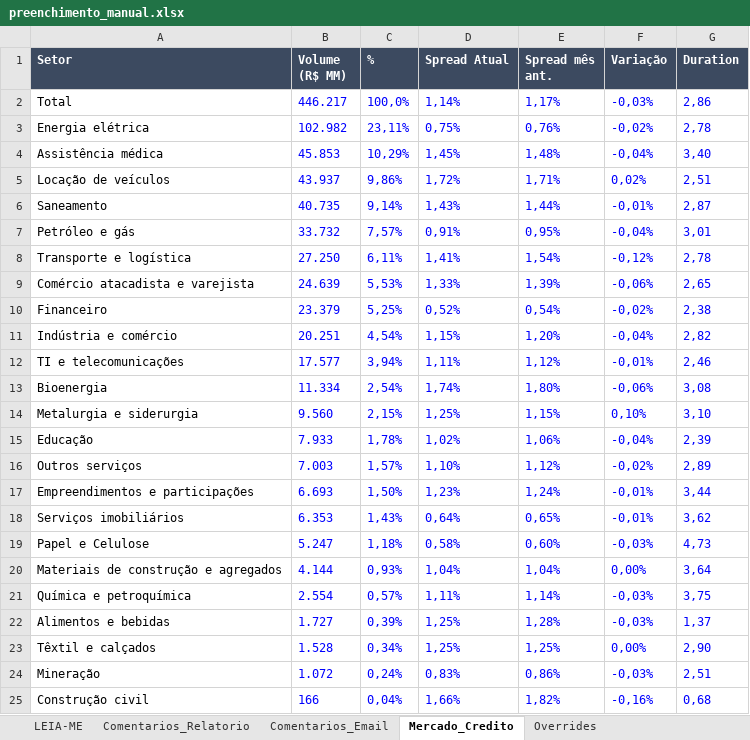
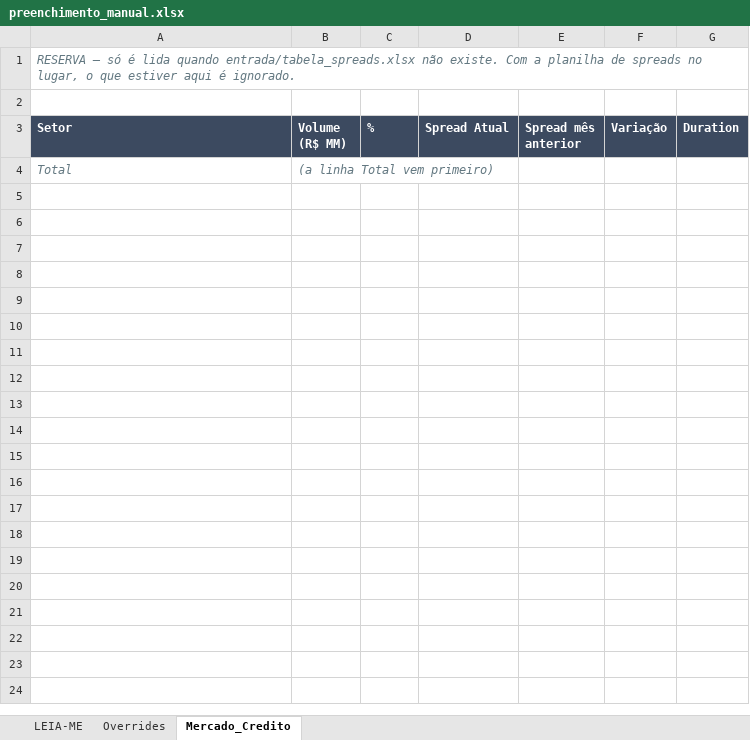
Before and after one commit to orenanchaves/Tivio-teste, an Excel workbook: AutomaTivio/entrada/preenchimento_manual.xlsx, sheet Mercado_Credito, drawn as a sheet; values as stored, in another font and other column widths than the file's, no borders; removed rows and columns are numbered as before the commit, all else as after; the diff names each change by its address in the sheet, - before the commit and + after, or states it on an @@ line.

```diff
--- a/AutomaTivio/entrada/preenchimento_manual.xlsx (sheet Mercado_Credito)
+++ b/AutomaTivio/entrada/preenchimento_manual.xlsx (sheet Mercado_Credito)
-sheet tab: Comentarios_Relatorio
-sheet tab: Comentarios_Email
@@ sheet tab order changed: LEIA-ME | Overrides | Mercado_Credito @@
+row 1: RESERVA — só é lida quando entrada/tabela_spreads.xlsx não existe. Com a planilha de spreads no lugar, o que estiver aqui é ignorado.
+row 2: (empty)
-E3: Spread mês ant.
+E3: Spread mês anterior
-A4:B4 italic: off
+A4:B4 italic: on
-A4 text colour: black
+A4 text colour: #637881
-B4 (Volume (R$ MM)): 446.217
+B4 (Volume (R$ MM)): (a linha Total vem primeiro)
-B4 text colour: #0000FF
+B4 text colour: #637881
-C4 (%): 100,0%
+C4 (%): (empty)
-D4 (Spread Atual): 1,14%
+D4 (Spread Atual): (empty)
-E4 (Spread mês anterior): 1,17%
+E4 (Spread mês anterior): (empty)
-F4 (Variação): -0,03%
+F4 (Variação): (empty)
-G4 (Duration): 2,86
+G4 (Duration): (empty)
-row 3: Energia elétrica | 102.982 | 23,11% | 0,75% | 0,76% | -0,02% | 2,78
-row 4: Assistência médica | 45.853 | 10,29% | 1,45% | 1,48% | -0,04% | 3,40
-row 5: Locação de veículos | 43.937 | 9,86% | 1,72% | 1,71% | 0,02% | 2,51
-row 6: Saneamento | 40.735 | 9,14% | 1,43% | 1,44% | -0,01% | 2,87
-row 7: Petróleo e gás | 33.732 | 7,57% | 0,91% | 0,95% | -0,04% | 3,01
-row 8: Transporte e logística | 27.250 | 6,11% | 1,41% | 1,54% | -0,12% | 2,78
-row 9: Comércio atacadista e varejista | 24.639 | 5,53% | 1,33% | 1,39% | -0,06% | 2,65
-row 10: Financeiro | 23.379 | 5,25% | 0,52% | 0,54% | -0,02% | 2,38
-row 11: Indústria e comércio | 20.251 | 4,54% | 1,15% | 1,20% | -0,04% | 2,82
-row 12: TI e telecomunicações | 17.577 | 3,94% | 1,11% | 1,12% | -0,01% | 2,46
-row 13: Bioenergia | 11.334 | 2,54% | 1,74% | 1,80% | -0,06% | 3,08
-row 14: Metalurgia e siderurgia | 9.560 | 2,15% | 1,25% | 1,15% | 0,10% | 3,10
-row 15: Educação | 7.933 | 1,78% | 1,02% | 1,06% | -0,04% | 2,39
-row 16: Outros serviços | 7.003 | 1,57% | 1,10% | 1,12% | -0,02% | 2,89
-row 17: Empreendimentos e participações | 6.693 | 1,50% | 1,23% | 1,24% | -0,01% | 3,44
-row 18: Serviços imobiliários | 6.353 | 1,43% | 0,64% | 0,65% | -0,01% | 3,62
-row 19: Papel e Celulose | 5.247 | 1,18% | 0,58% | 0,60% | -0,03% | 4,73
-row 20: Materiais de construção e agregados | 4.144 | 0,93% | 1,04% | 1,04% | 0,00% | 3,64
-row 21: Química e petroquímica | 2.554 | 0,57% | 1,11% | 1,14% | -0,03% | 3,75
-row 22: Alimentos e bebidas | 1.727 | 0,39% | 1,25% | 1,28% | -0,03% | 1,37
-row 23: Têxtil e calçados | 1.528 | 0,34% | 1,25% | 1,25% | 0,00% | 2,90
-row 24: Mineração | 1.072 | 0,24% | 0,83% | 0,86% | -0,03% | 2,51
-row 25: Construção civil | 166 | 0,04% | 1,66% | 1,82% | -0,16% | 0,68
```
Also changed, not shown: sheet Overrides, sheet LEIA-ME, 4 other files.
